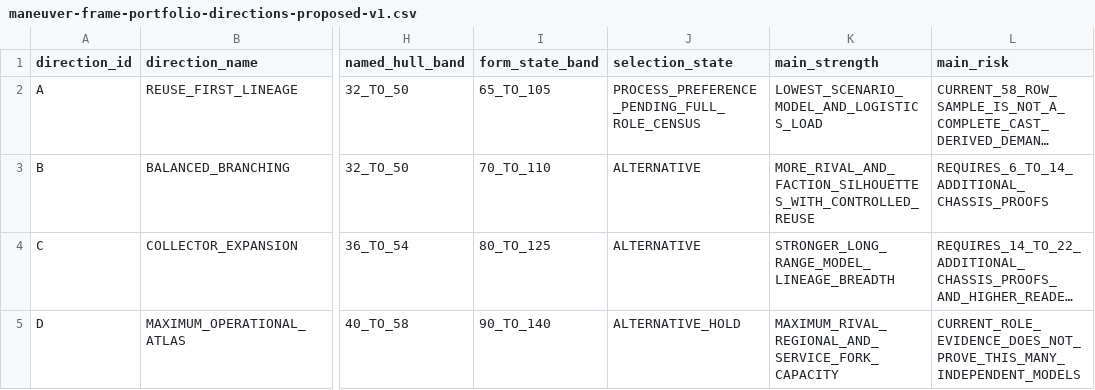
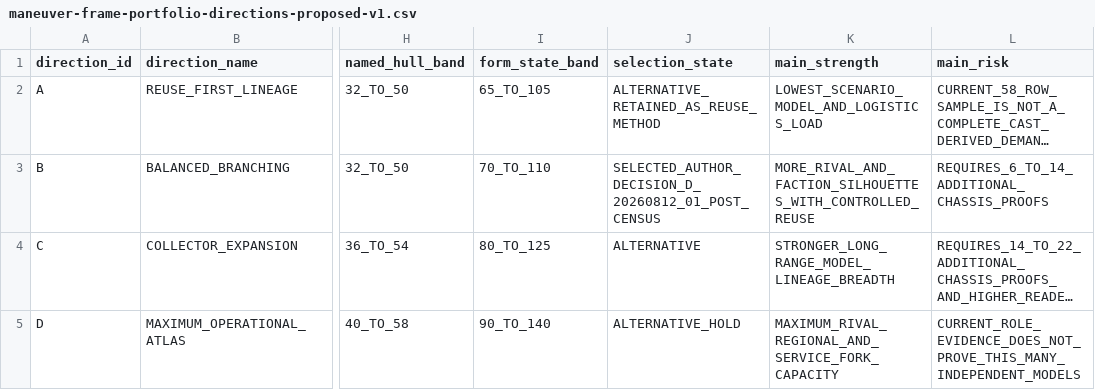
Before and after one commit to storm-credit/galactic-legacy-archive, a CSV file: docs/06_hardware/data/maneuver-frame-portfolio-directions-proposed-v1.csv, drawn as a sheet; only a part is shown, gaps mark what is left out; long unchanged cells end in …; the diff names each change by its address in the sheet, - before the commit and + after, or states it on an @@ line.

```diff
--- a/docs/06_hardware/data/maneuver-frame-portfolio-directions-proposed-v1.csv
+++ b/docs/06_hardware/data/maneuver-frame-portfolio-directions-proposed-v1.csv
-J2 (selection_state): PROCESS_PREFERENCE_PENDING_FULL_ROLE_CENSUS
+J2 (selection_state): ALTERNATIVE_RETAINED_AS_REUSE_METHOD
-J3 (selection_state): ALTERNATIVE
+J3 (selection_state): SELECTED_AUTHOR_DECISION_D_20260812_01_POST_CENSUS
```
Also changed, not shown: docs/09_collection/data/cast-role-asset-demand-proposed-v1.csv, docs/09_collection/data/cast-semantic-census-summary-proposed-v1.csv, 6 other files.
